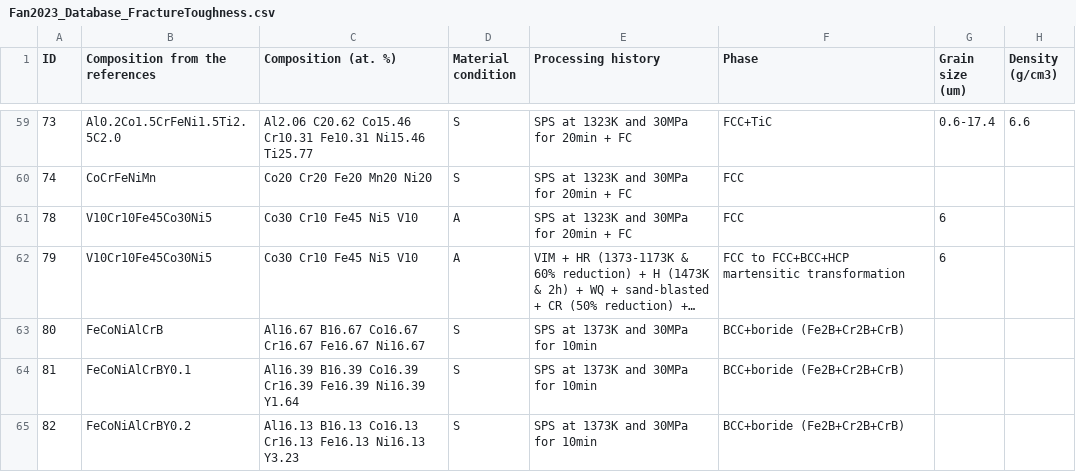
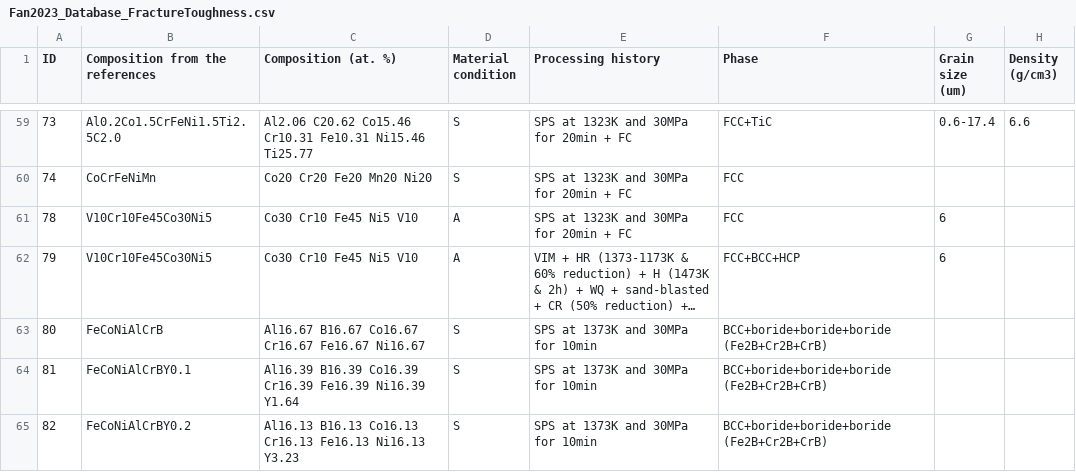
Before and after one commit to amkrajewski/ULTERA-contribute-amkrajewski, a CSV file: assets/Fan2023_Database_FractureToughness.csv, drawn as a sheet; only a part is shown, gaps mark what is left out; long unchanged cells end in …; the diff covers the shown part only; the diff names each change by its address in the sheet, - before the commit and + after, or states it on an @@ line.

Commit message:
(Fan2023) removed a few non-bulk (surface-borided) entries from dataset; some small adjustments

```diff
--- a/assets/Fan2023_Database_FractureToughness.csv
+++ b/assets/Fan2023_Database_FractureToughness.csv
-F62 (Phase): FCC to FCC+BCC+HCP martensitic transformation
+F62 (Phase): FCC+BCC+HCP
-F63:F65 (Phase): BCC+boride (Fe2B+Cr2B+CrB)
+F63:F65 (Phase): BCC+boride+boride+boride (Fe2B+Cr2B+CrB)
```
Also changed, not shown: 6 removed rows and 4 edited cells elsewhere in this file.
